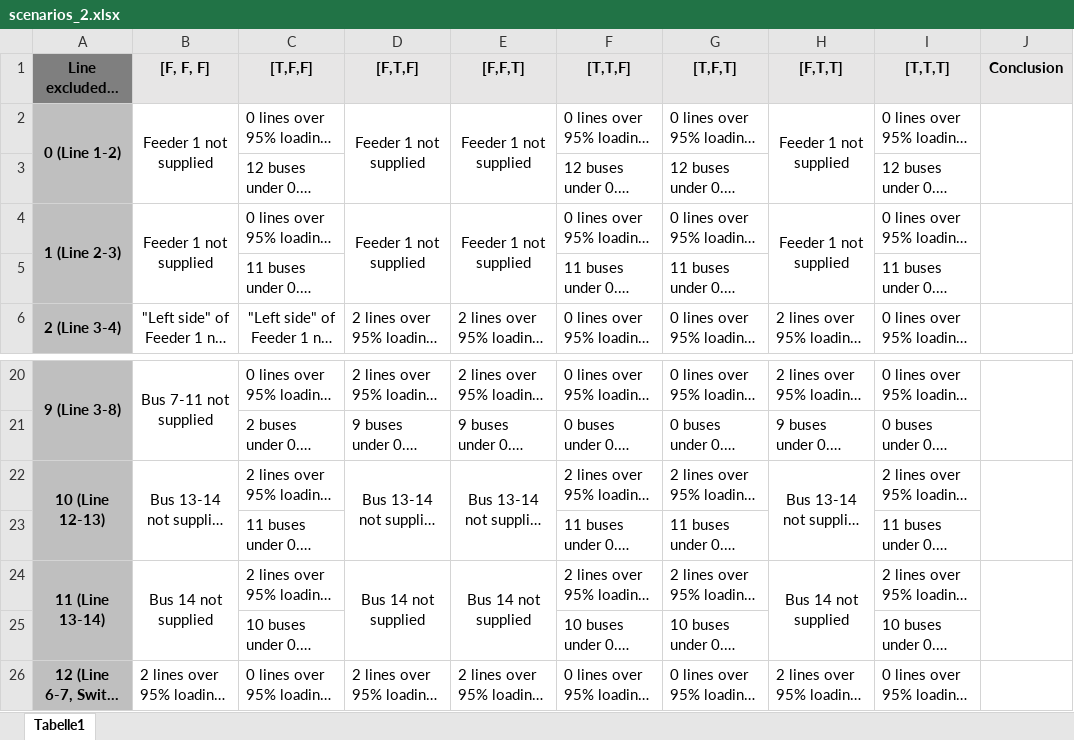
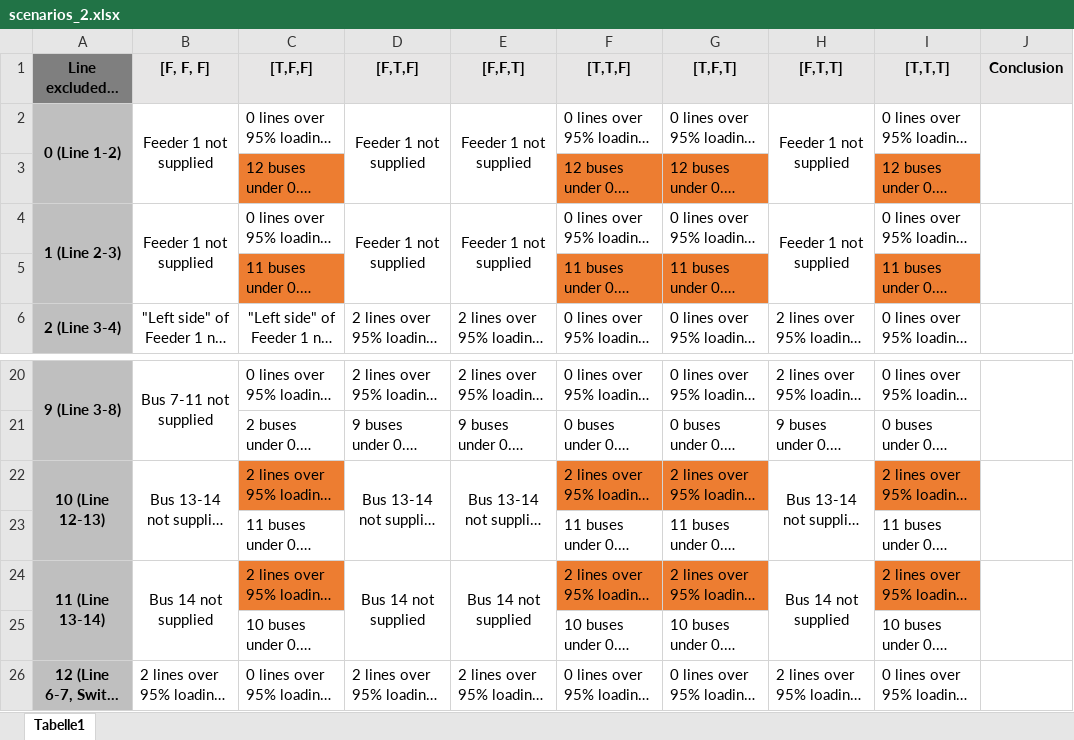
Before and after one commit to jonahaag/PracticalOptimizationOfEnergyNetworks, an Excel workbook: PRO1/step_1/scenarios_2.xlsx, sheet Tabelle1, drawn as a sheet; only a part is shown, gaps mark what is left out; long unchanged cells end in …; values as stored, in another font and other column widths than the file's, no borders; the diff names each change by its address in the sheet, - before the commit and + after, or states it on an @@ line.

Commit message:
Add presentation steps 1,2; add more plots to pro1_1_simple

```diff
--- a/PRO1/step_1/scenarios_2.xlsx (sheet Tabelle1)
+++ b/PRO1/step_1/scenarios_2.xlsx (sheet Tabelle1)
-C3 fill: none
+C3 fill: #ED7D31
-F3:G3 fill: none
+F3:G3 fill: #ED7D31
-I3 fill: none
+I3 fill: #ED7D31
-C5 fill: none
+C5 fill: #ED7D31
-F5:G5 fill: none
+F5:G5 fill: #ED7D31
-I5 fill: none
+I5 fill: #ED7D31
-C22 fill: none
+C22 fill: #ED7D31
-F22:G22 fill: none
+F22:G22 fill: #ED7D31
-I22 fill: none
+I22 fill: #ED7D31
-C24 fill: none
+C24 fill: #ED7D31
-F24:G24 fill: none
+F24:G24 fill: #ED7D31
-I24 fill: none
+I24 fill: #ED7D31
```
Also changed, not shown: 28 other files.
